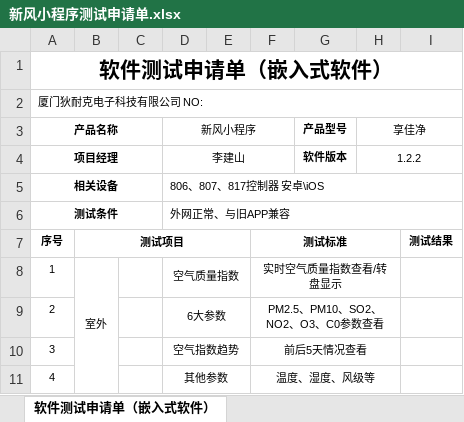
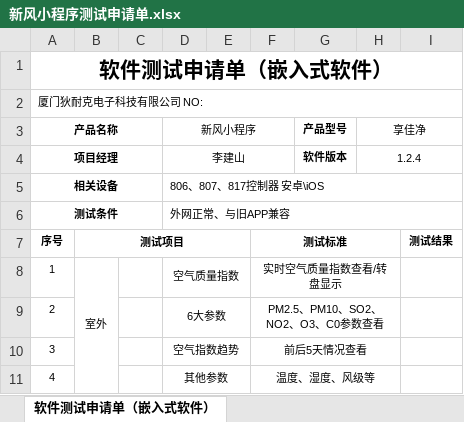
Before and after one commit to lijianshan/-, an Excel workbook: 新风小程序测试申请单.xlsx, sheet 软件测试申请单（嵌入式软件）, drawn as a sheet; only a part is shown; values as stored, in another font and other column widths than the file's, no borders; charts and pictures not drawn; the diff names each change by its address in the sheet, - before the commit and + after, or states it on an @@ line.

```diff
--- a/新风小程序测试申请单.xlsx (sheet 软件测试申请单（嵌入式软件）)
+++ b/新风小程序测试申请单.xlsx (sheet 软件测试申请单（嵌入式软件）)
-H4 (享佳净): 1.2.2
+H4 (享佳净): 1.2.4
```
Also changed, not shown: 15 other files.
